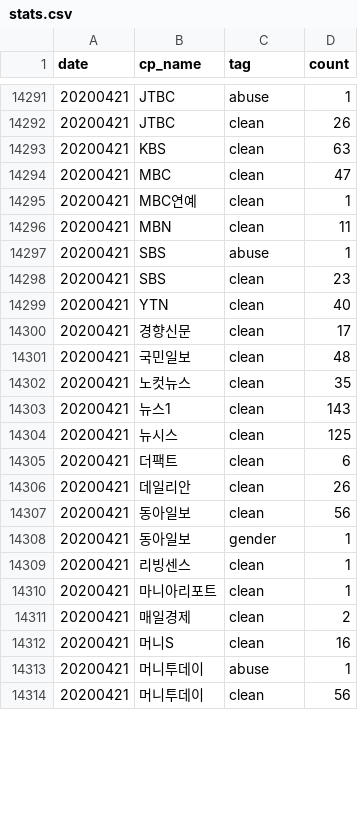
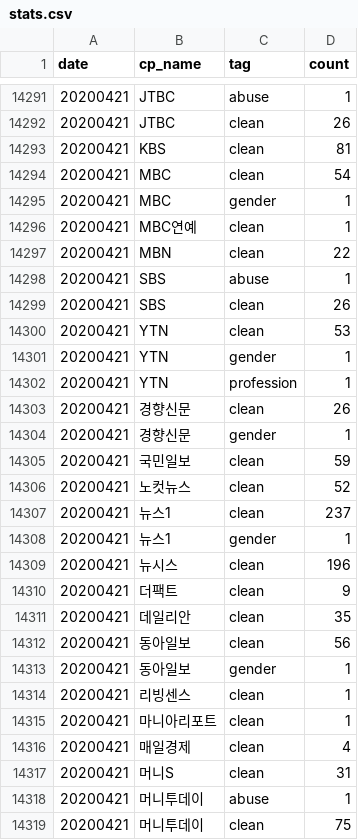
Before and after one commit to newshunter12/done-it-again, a CSV file: _data/stats.csv, drawn as a sheet; only a part is shown, gaps mark what is left out; the diff covers the shown part only.

```diff
--- a/_data/stats.csv
+++ b/_data/stats.csv
@@ -14292,16 +14292,21 @@ date,cp_name,tag,count
 20200421,JTBC,clean,26
-20200421,KBS,clean,63
-20200421,MBC,clean,47
+20200421,KBS,clean,81
+20200421,MBC,clean,54
+20200421,MBC,gender,1
 20200421,MBC연예,clean,1
-20200421,MBN,clean,11
+20200421,MBN,clean,22
 20200421,SBS,abuse,1
-20200421,SBS,clean,23
-20200421,YTN,clean,40
-20200421,경향신문,clean,17
-20200421,국민일보,clean,48
-20200421,노컷뉴스,clean,35
-20200421,뉴스1,clean,143
-20200421,뉴시스,clean,125
-20200421,더팩트,clean,6
-20200421,데일리안,clean,26
+20200421,SBS,clean,26
+20200421,YTN,clean,53
+20200421,YTN,gender,1
+20200421,YTN,profession,1
+20200421,경향신문,clean,26
+20200421,경향신문,gender,1
+20200421,국민일보,clean,59
+20200421,노컷뉴스,clean,52
+20200421,뉴스1,clean,237
+20200421,뉴스1,gender,1
+20200421,뉴시스,clean,196
+20200421,더팩트,clean,9
+20200421,데일리안,clean,35
 20200421,동아일보,clean,56
@@ -14310,5 +14315,5 @@ date,cp_name,tag,count
 20200421,마니아리포트,clean,1
-20200421,매일경제,clean,2
-20200421,머니S,clean,16
+20200421,매일경제,clean,4
+20200421,머니S,clean,31
 20200421,머니투데이,abuse,1
-20200421,머니투데이,clean,56
+20200421,머니투데이,clean,75
```
Also changed, not shown: 4 added rows and 24 edited cells elsewhere in this file, _data/stats_best_cps.csv, _data/stats_daily.csv, 2 other files.
